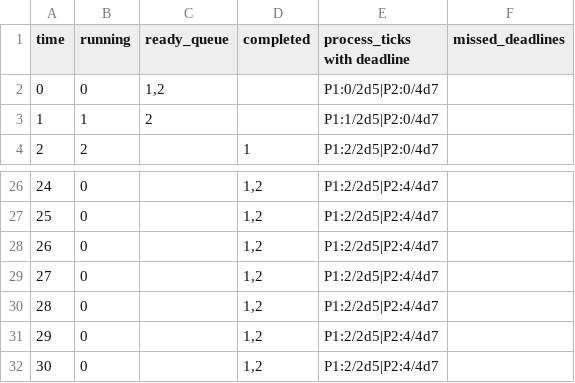
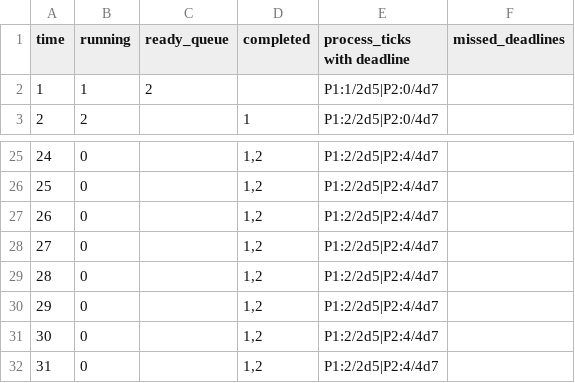
Before and after one commit to KyeYongChoo/fyp_scheduling_algorithms, a CSV file: SampleSchedules/EDF/EDFscheduleRmsFailsEdfSucceeds.csv, drawn as a sheet; only a part is shown, gaps mark what is left out.

```diff
--- a/SampleSchedules/EDF/EDFscheduleRmsFailsEdfSucceeds.csv
+++ b/SampleSchedules/EDF/EDFscheduleRmsFailsEdfSucceeds.csv
@@ -1,3 +1,2 @@
 time,running,ready_queue,completed,process_ticks with deadline,missed_deadlines
-0,0,"1,2","","P1:0/2d5|P2:0/4d7",
 1,1,"2","","P1:1/2d5|P2:0/4d7",
@@ -32 +31,2 @@ time,running,ready_queue,completed,process_ticks with deadline,missed_deadlines
 30,0,"","1,2","P1:2/2d5|P2:4/4d7",
+31,0,"","1,2","P1:2/2d5|P2:4/4d7",
```
Also changed, not shown: SampleSchedules/EDF/EDFscheduleBothFail.csv, SampleSchedules/FCFSschedule.csv, 11 other files.
